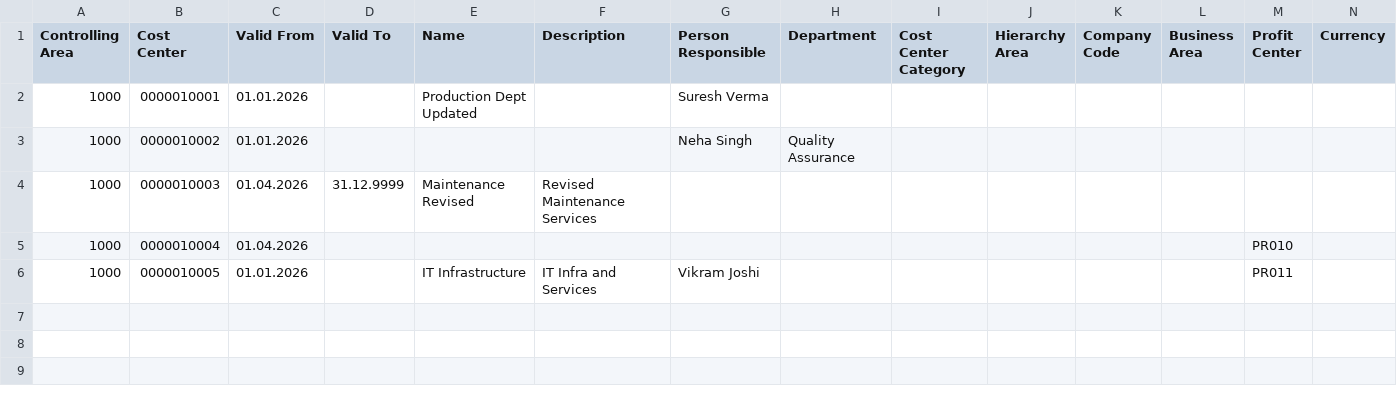
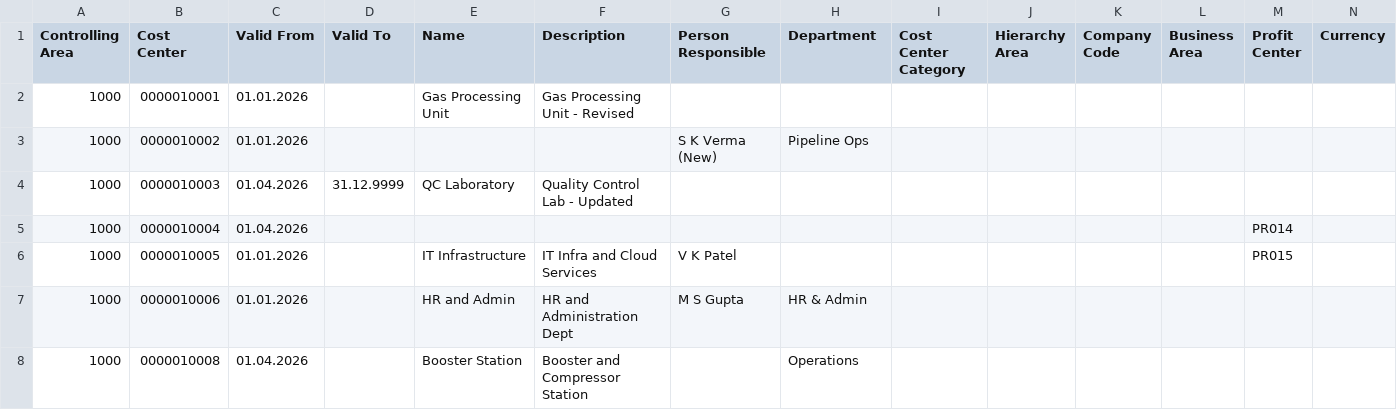
Before and after one commit to vaibhavdiligent/ONGC-CST-Purchase-Date-Sharing-, a CSV file: templates/KS02_Change_Template.csv, drawn as a sheet.

```diff
--- a/templates/KS02_Change_Template.csv
+++ b/templates/KS02_Change_Template.csv
@@ -1,6 +1,8 @@
 Controlling Area,Cost Center,Valid From,Valid To,Name,Description,Person Responsible,Department,Cost Center Category,Hierarchy Area,Company Code,Business Area,Profit Center,Currency
-1000,0000010001,01.01.2026,,Production Dept Updated,,Suresh Verma,,,,,,,,
-1000,0000010002,01.01.2026,,,,Neha Singh,Quality Assurance,,,,,,
-1000,0000010003,01.04.2026,31.12.9999,Maintenance Revised,Revised Maintenance Services,,,,,,,,
-1000,0000010004,01.04.2026,,,,,,,,,,PR010,
-1000,0000010005,01.01.2026,,IT Infrastructure,IT Infra and Services,Vikram Joshi,,,,,,PR011,
+1000,0000010001,01.01.2026,,Gas Processing Unit,Gas Processing Unit - Revised,,,,,,,,
+1000,0000010002,01.01.2026,,,,S K Verma (New),Pipeline Ops,,,,,,
+1000,0000010003,01.04.2026,31.12.9999,QC Laboratory,Quality Control Lab - Updated,,,,,,,,
+1000,0000010004,01.04.2026,,,,,,,,,,PR014,
+1000,0000010005,01.01.2026,,IT Infrastructure,IT Infra and Cloud Services,V K Patel,,,,,,PR015,
+1000,0000010006,01.01.2026,,HR and Admin,HR and Administration Dept,M S Gupta,HR & Admin,,,,,,
+1000,0000010008,01.04.2026,,Booster Station,Booster and Compressor Station,,Operations,,,,,,
```
Also changed, not shown: templates/KS01_Upload_Template.csv, 1 other file.
